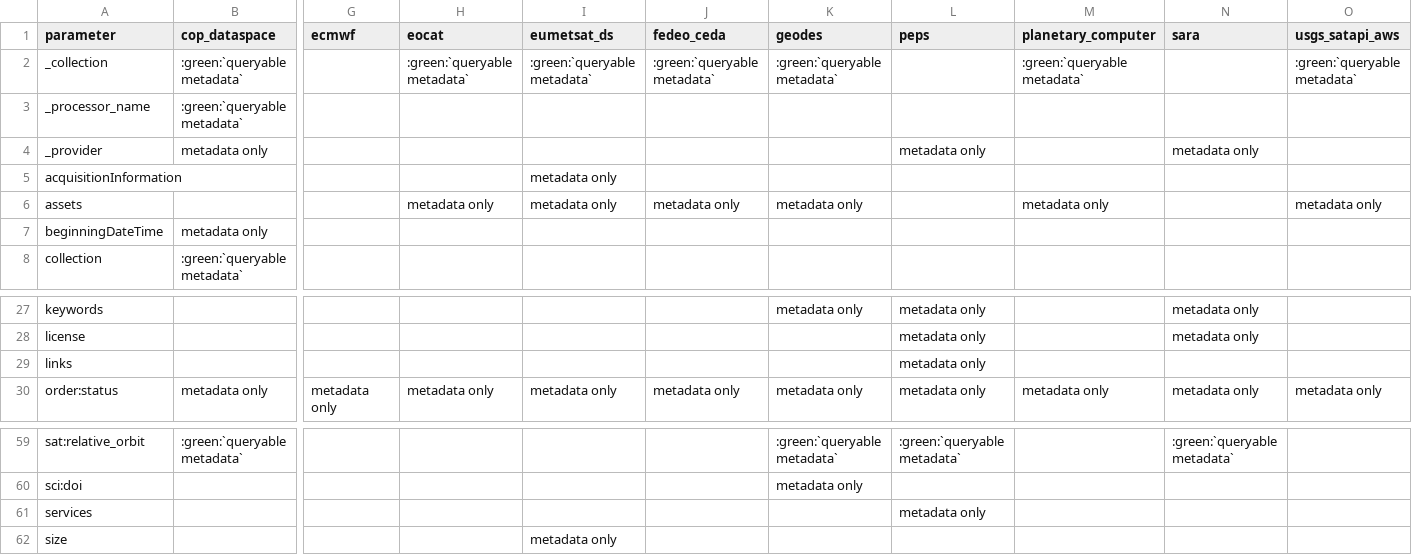
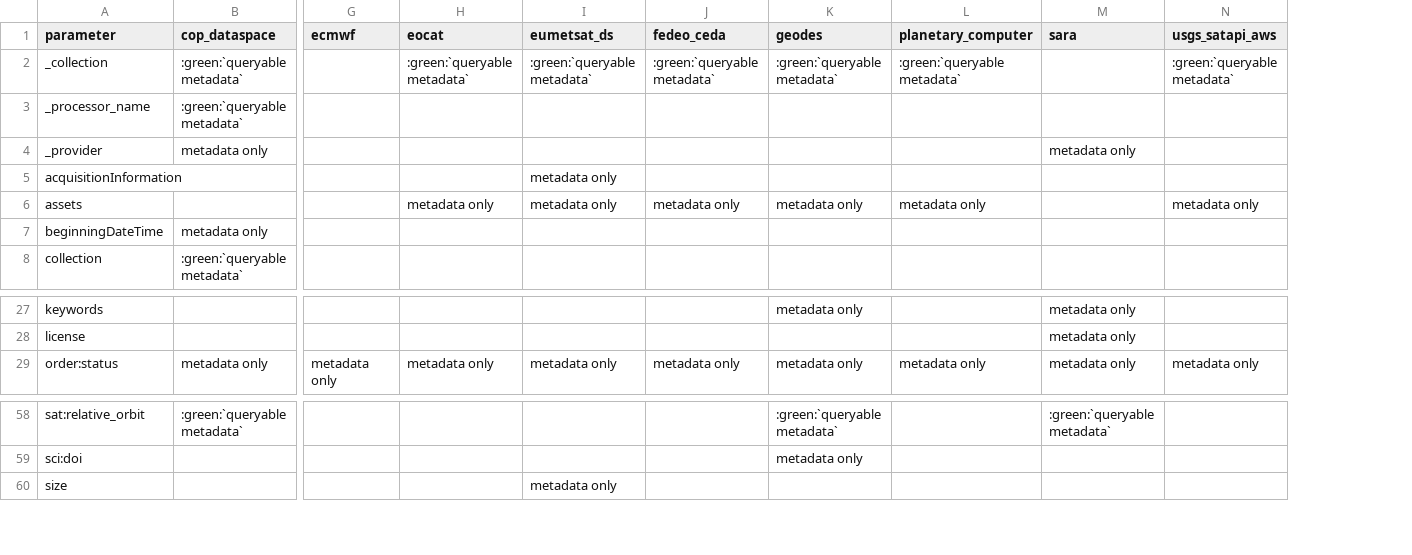
Before and after one commit to CS-SI/eodag, a CSV file: docs/_static/params_mapping_extra.csv, drawn as a sheet; only a part is shown, gaps mark what is left out; rows hold the shown columns only; the diff names each change by its address in the sheet, - before the commit and + after, or states it on an @@ line.

```diff
--- a/docs/_static/params_mapping_extra.csv
+++ b/docs/_static/params_mapping_extra.csv
-column L (peps), row 4: metadata only; rows 27-28: metadata only | metadata only; row 30: metadata only; row 59: :green:`queryable metadata`
-row 29: links |  |  |  |  |  |  | metadata only
-row 61: services |  |  |  |  |  |  | metadata only
```
Also changed, not shown: docs/_static/collections_information.csv, docs/_static/params_mapping_opensearch.csv, 40 other files.
